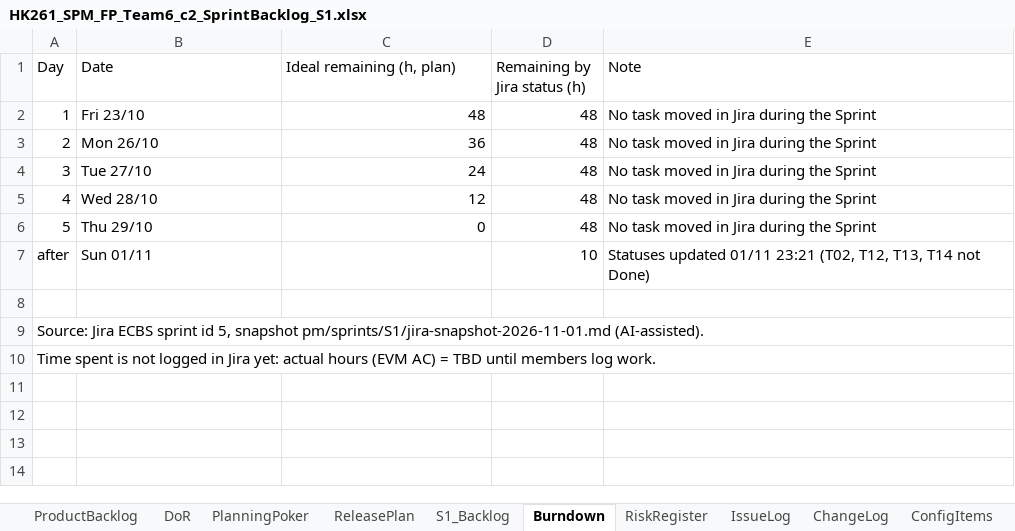
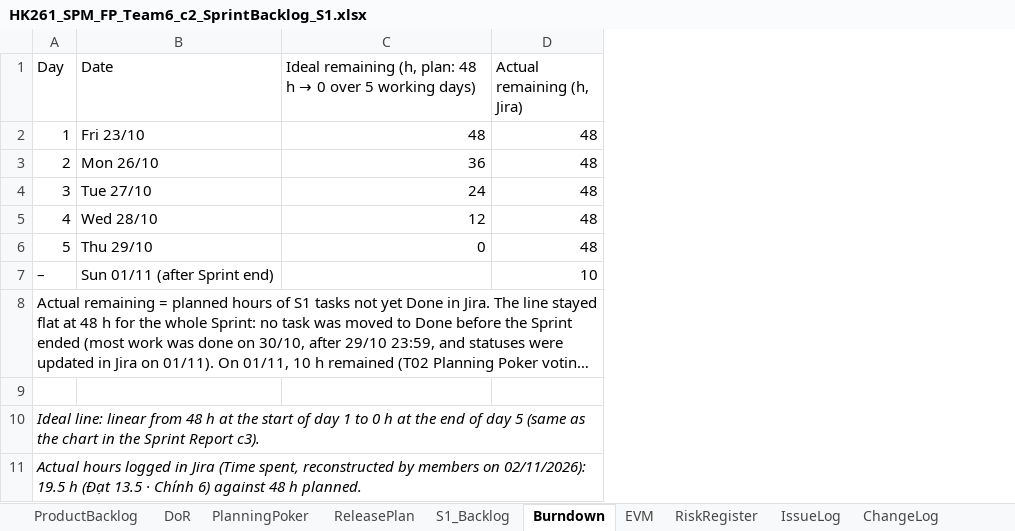
Before and after one commit to Tdat10052499/E-Commercial-Book-Store, an Excel workbook: deliverables/S1/HK261_SPM_FP_Team6_c2_SprintBacklog_S1.xlsx, sheet Burndown, drawn as a sheet; long unchanged cells end in …; values as stored, in another font and other column widths than the file's, no borders; charts and pictures not drawn; removed rows and columns are numbered as before the commit, all else as after; the diff names each change by its address in the sheet, - before the commit and + after, or states it on an @@ line.

```diff
--- a/deliverables/S1/HK261_SPM_FP_Team6_c2_SprintBacklog_S1.xlsx (sheet Burndown)
+++ b/deliverables/S1/HK261_SPM_FP_Team6_c2_SprintBacklog_S1.xlsx (sheet Burndown)
+sheet tab: EVM
-column E (Note), rows 2-7: No task moved in Jira during the Sprint | No task moved in Jira during the Sprint | No task moved in Jira during the Sprint | No task moved in Jira during the Sprint | No task moved in Jira during the Sprint | Statuses updated 01/11 23:21 (T02, T12, T13, T14 not Done)
@@ C1: Ideal remaining (h, plan) → Ideal remaining (h, plan: 48 h → 0 over 5 working days) @@
-D1: Remaining by Jira status (h)
+D1: Actual remaining (h, Jira)
@@ column A (Day) renumbered between rows 7 and 10 @@
-B7 (Date): Sun 01/11
+B7 (Date): Sun 01/11 (after Sprint end)
-A10 italic: off
+A10 italic: on
+row 11: Actual hours logged in Jira (Time spent, reconstructed by members on 02/11/2026): 19.5 h (Đạt 13.5 · Chính 6) against 48 h planned.
```
Also changed, not shown: sheet S1_Backlog, sheet TestCases_F1, sheet ProductBacklog, sheet ReleasePlan, charts or pictures, deliverables/S1/HK261_SPM_FP_Team6_c0_Eval_S1.xlsx, 10 other files.
